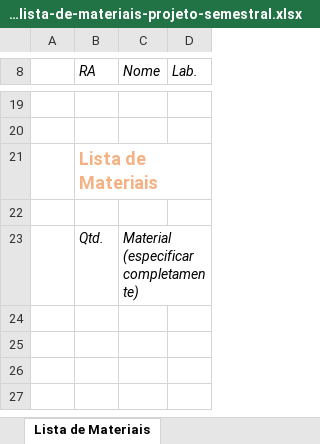
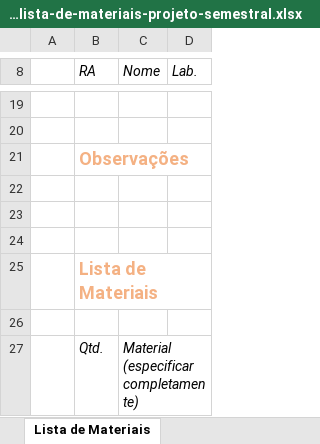
Before and after one commit to mptrv/sisdig, an Excel workbook: 1.3-laboratorio/modelos-de-arquivo/ete103-lista-de-materiais-projeto-semestral.xlsx, sheet Lista de Materiais, drawn as a sheet; only a part is shown, gaps mark what is left out; values as stored, in another font and other column widths than the file's, no borders; charts and pictures not drawn; the diff names each change by its address in the sheet, - before the commit and + after, or states it on an @@ line.

Commit message:
Modelo de arquivo para lista de materiais do projeto semestral.

```diff
--- a/1.3-laboratorio/modelos-de-arquivo/ete103-lista-de-materiais-projeto-semestral.xlsx (sheet Lista de Materiais)
+++ b/1.3-laboratorio/modelos-de-arquivo/ete103-lista-de-materiais-projeto-semestral.xlsx (sheet Lista de Materiais)
+row 21:  | Observações
+row 22: (empty)
+row 23: (empty)
+row 24: (empty)
```
Also changed, not shown: charts or pictures.
